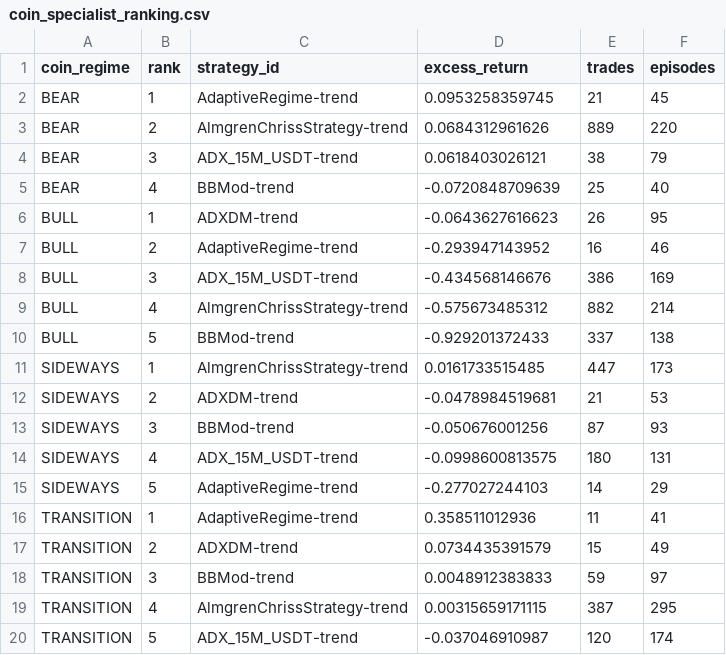
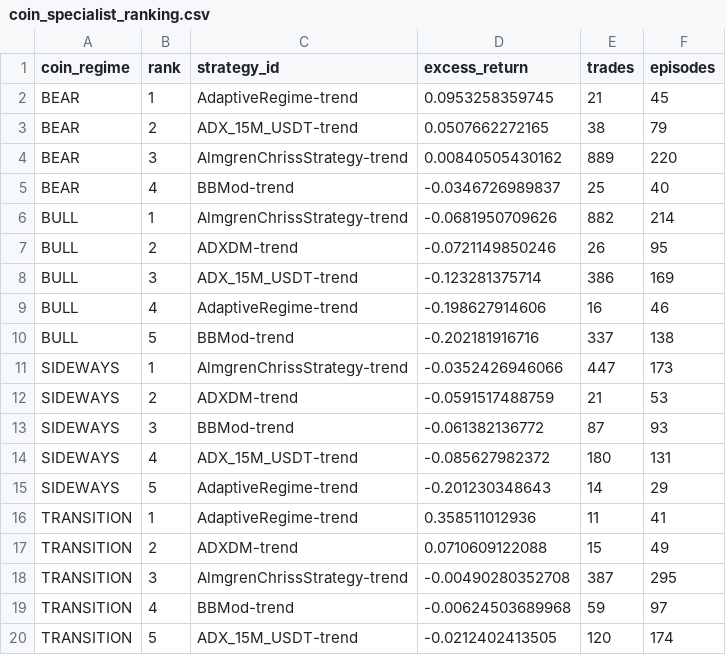
Before and after one commit to M1ch43lV/strategy-audit, a CSV file: results/regime/specialist_evaluation/model1/coin_specialist_ranking.csv, drawn as a sheet.

```diff
--- a/results/regime/specialist_evaluation/model1/coin_specialist_ranking.csv
+++ b/results/regime/specialist_evaluation/model1/coin_specialist_ranking.csv
@@ -2,19 +2,19 @@ coin_regime,rank,strategy_id,excess_return,trades,episodes
 BEAR,1,AdaptiveRegime-trend,0.0953258359745,21,45
-BEAR,2,AlmgrenChrissStrategy-trend,0.0684312961626,889,220
-BEAR,3,ADX_15M_USDT-trend,0.0618403026121,38,79
-BEAR,4,BBMod-trend,-0.0720848709639,25,40
-BULL,1,ADXDM-trend,-0.0643627616623,26,95
-BULL,2,AdaptiveRegime-trend,-0.293947143952,16,46
-BULL,3,ADX_15M_USDT-trend,-0.434568146676,386,169
-BULL,4,AlmgrenChrissStrategy-trend,-0.575673485312,882,214
-BULL,5,BBMod-trend,-0.929201372433,337,138
-SIDEWAYS,1,AlmgrenChrissStrategy-trend,0.0161733515485,447,173
-SIDEWAYS,2,ADXDM-trend,-0.0478984519681,21,53
-SIDEWAYS,3,BBMod-trend,-0.050676001256,87,93
-SIDEWAYS,4,ADX_15M_USDT-trend,-0.0998600813575,180,131
-SIDEWAYS,5,AdaptiveRegime-trend,-0.277027244103,14,29
+BEAR,2,ADX_15M_USDT-trend,0.0507662272165,38,79
+BEAR,3,AlmgrenChrissStrategy-trend,0.00840505430162,889,220
+BEAR,4,BBMod-trend,-0.0346726989837,25,40
+BULL,1,AlmgrenChrissStrategy-trend,-0.0681950709626,882,214
+BULL,2,ADXDM-trend,-0.0721149850246,26,95
+BULL,3,ADX_15M_USDT-trend,-0.123281375714,386,169
+BULL,4,AdaptiveRegime-trend,-0.198627914606,16,46
+BULL,5,BBMod-trend,-0.202181916716,337,138
+SIDEWAYS,1,AlmgrenChrissStrategy-trend,-0.0352426946066,447,173
+SIDEWAYS,2,ADXDM-trend,-0.0591517488759,21,53
+SIDEWAYS,3,BBMod-trend,-0.061382136772,87,93
+SIDEWAYS,4,ADX_15M_USDT-trend,-0.085627982372,180,131
+SIDEWAYS,5,AdaptiveRegime-trend,-0.201230348643,14,29
 TRANSITION,1,AdaptiveRegime-trend,0.358511012936,11,41
-TRANSITION,2,ADXDM-trend,0.0734435391579,15,49
-TRANSITION,3,BBMod-trend,0.0048912383833,59,97
-TRANSITION,4,AlmgrenChrissStrategy-trend,0.00315659171115,387,295
-TRANSITION,5,ADX_15M_USDT-trend,-0.037046910987,120,174
+TRANSITION,2,ADXDM-trend,0.0710609122088,15,49
+TRANSITION,3,AlmgrenChrissStrategy-trend,-0.00490280352708,387,295
+TRANSITION,4,BBMod-trend,-0.00624503689968,59,97
+TRANSITION,5,ADX_15M_USDT-trend,-0.0212402413505,120,174
```
Also changed, not shown: results/regime/specialist_evaluation/btc_specialist_ranking.csv, results/regime/specialist_evaluation/btc_specialist_table.csv, 18 other files.
